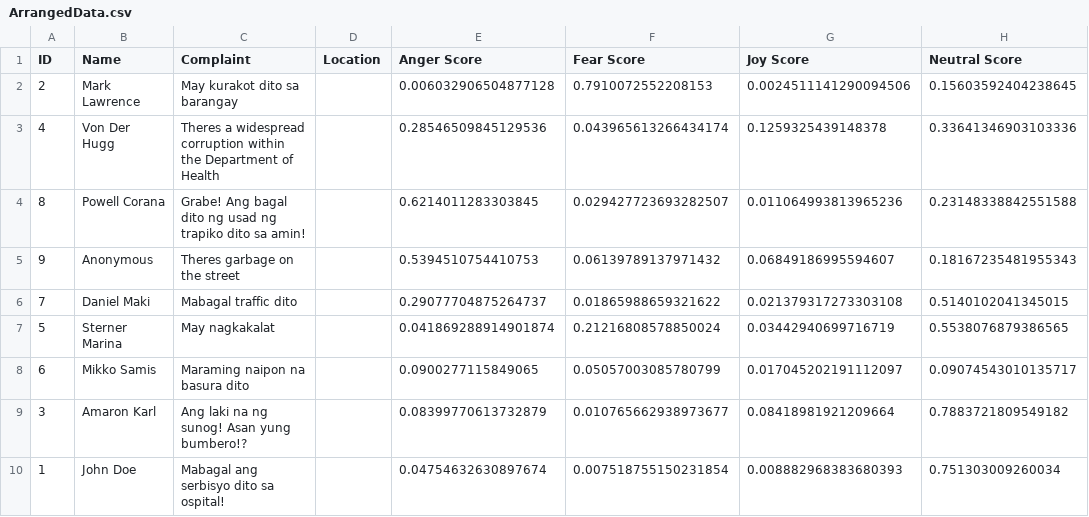
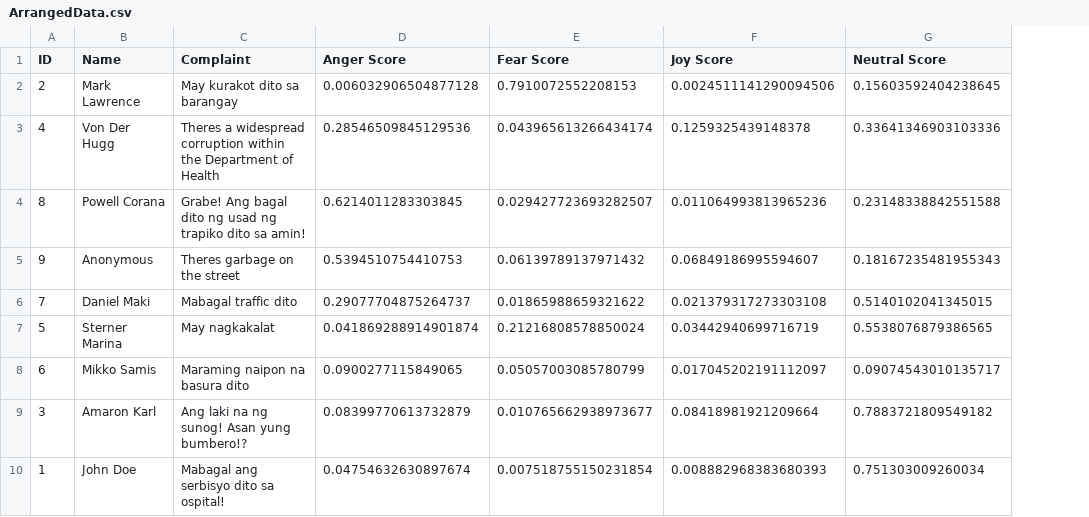
Before and after one commit to SmugOne/CitizenComplainAnalysisTest, a CSV file: CSVFile/ArrangedData.csv, drawn as a sheet; only a part is shown; the diff names each change by its address in the sheet, - before the commit and + after, or states it on an @@ line.

```diff
--- a/CSVFile/ArrangedData.csv
+++ b/CSVFile/ArrangedData.csv
-column D (Location), empty
```
Also changed, not shown: 1 other file.
